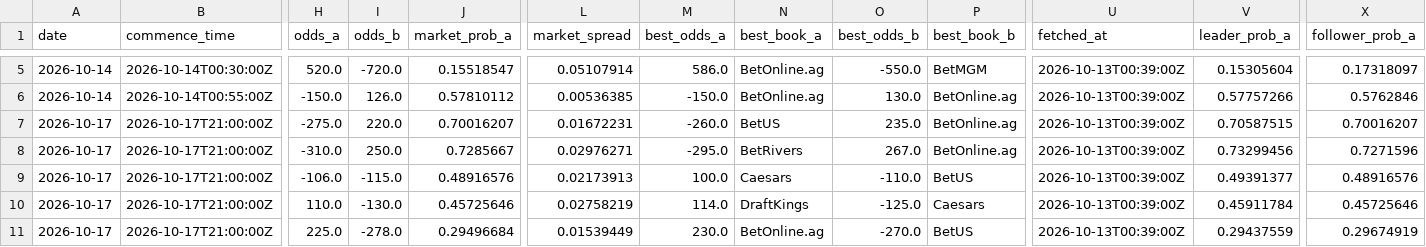
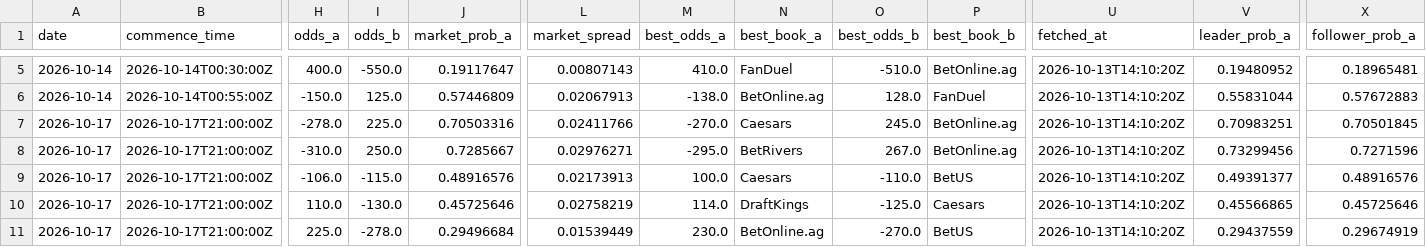
Before and after one commit to joshuakingsland/claude-fights, a CSV file: odds_upcoming.csv, drawn as a sheet; only a part is shown, gaps mark what is left out; the diff covers the shown part only; the diff names each change by its address in the sheet, - before the commit and + after, or states it on an @@ line.

```diff
--- a/odds_upcoming.csv
+++ b/odds_upcoming.csv
-H5 (odds_a): 520.0
+H5 (odds_a): 400.0
-I5 (odds_b): -720.0
+I5 (odds_b): -550.0
-J5 (market_prob_a): 0.15518547
+J5 (market_prob_a): 0.19117647
-L5 (market_spread): 0.05107914
+L5 (market_spread): 0.00807143
-M5 (best_odds_a): 586.0
+M5 (best_odds_a): 410.0
-N5 (best_book_a): BetOnline.ag
+N5 (best_book_a): FanDuel
-O5 (best_odds_b): -550.0
+O5 (best_odds_b): -510.0
-P5 (best_book_b): BetMGM
+P5 (best_book_b): BetOnline.ag
-U5:U11 (fetched_at): 2026-10-13T00:39:00Z
+U5:U11 (fetched_at): 2026-10-13T14:10:20Z
-V5 (leader_prob_a): 0.15305604
+V5 (leader_prob_a): 0.19480952
-X5 (follower_prob_a): 0.17318097
+X5 (follower_prob_a): 0.18965481
-I6 (odds_b): 126.0
+I6 (odds_b): 125.0
-J6 (market_prob_a): 0.57810112
+J6 (market_prob_a): 0.57446809
-L6 (market_spread): 0.00536385
+L6 (market_spread): 0.02067913
-M6 (best_odds_a): -150.0
+M6 (best_odds_a): -138.0
-O6 (best_odds_b): 130.0
+O6 (best_odds_b): 128.0
-P6 (best_book_b): BetOnline.ag
+P6 (best_book_b): FanDuel
-V6 (leader_prob_a): 0.57757266
+V6 (leader_prob_a): 0.55831044
-X6 (follower_prob_a): 0.5762846
+X6 (follower_prob_a): 0.57672883
-H7 (odds_a): -275.0
+H7 (odds_a): -278.0
-I7 (odds_b): 220.0
+I7 (odds_b): 225.0
-J7 (market_prob_a): 0.70016207
+J7 (market_prob_a): 0.70503316
-L7 (market_spread): 0.01672231
+L7 (market_spread): 0.02411766
-M7 (best_odds_a): -260.0
+M7 (best_odds_a): -270.0
-N7 (best_book_a): BetUS
+N7 (best_book_a): Caesars
-O7 (best_odds_b): 235.0
+O7 (best_odds_b): 245.0
-V7 (leader_prob_a): 0.70587515
+V7 (leader_prob_a): 0.70983251
-X7 (follower_prob_a): 0.70016207
+X7 (follower_prob_a): 0.70501845
-V10 (leader_prob_a): 0.45911784
+V10 (leader_prob_a): 0.45566865
```
Also changed, not shown: 94 edited cells elsewhere in this file, 8 other files.
